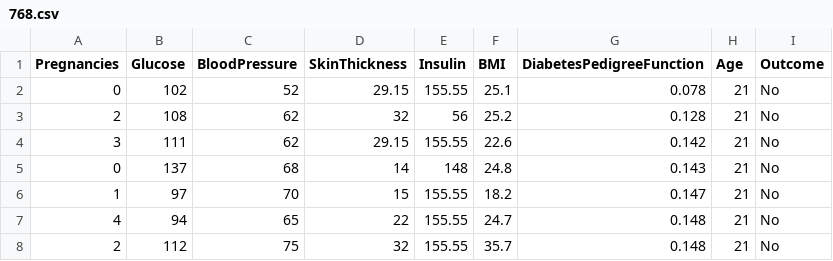
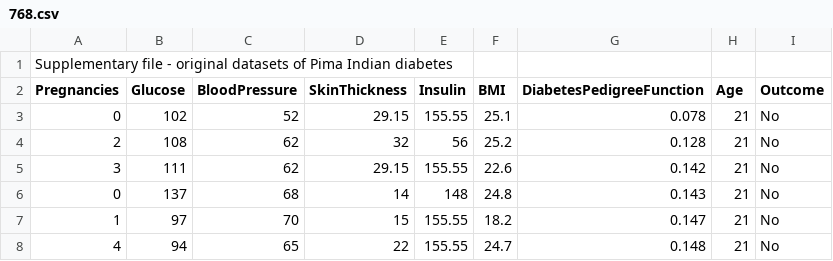
Before and after one commit to JGcuzme/RL, a CSV file: Supplementary Material/Experimental data/768.csv, drawn as a sheet; only a part is shown; the shorter side is filled out with more unchanged rows.

```diff
--- a/Supplementary Material/Experimental data/768.csv
+++ b/Supplementary Material/Experimental data/768.csv
@@ -1 +1,2 @@
+Supplementary file - original datasets of Pima Indian diabetes,,,,,,,,
 Pregnancies,Glucose,BloodPressure,SkinThickness,Insulin,BMI,DiabetesPedigreeFunction,Age,Outcome
```
Also changed, not shown: Supplementary Material/Experimental data/2000.csv, Supplementary Material/Experimental data/2000_1.csv, 3 other files.
